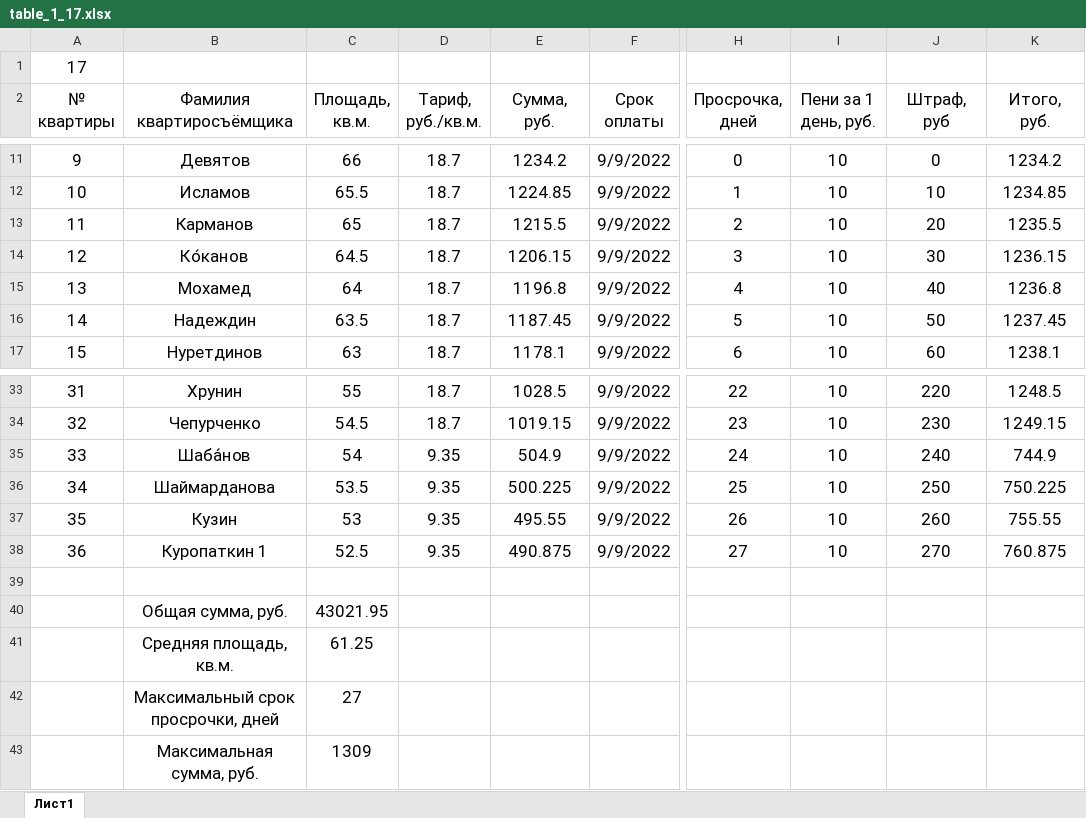
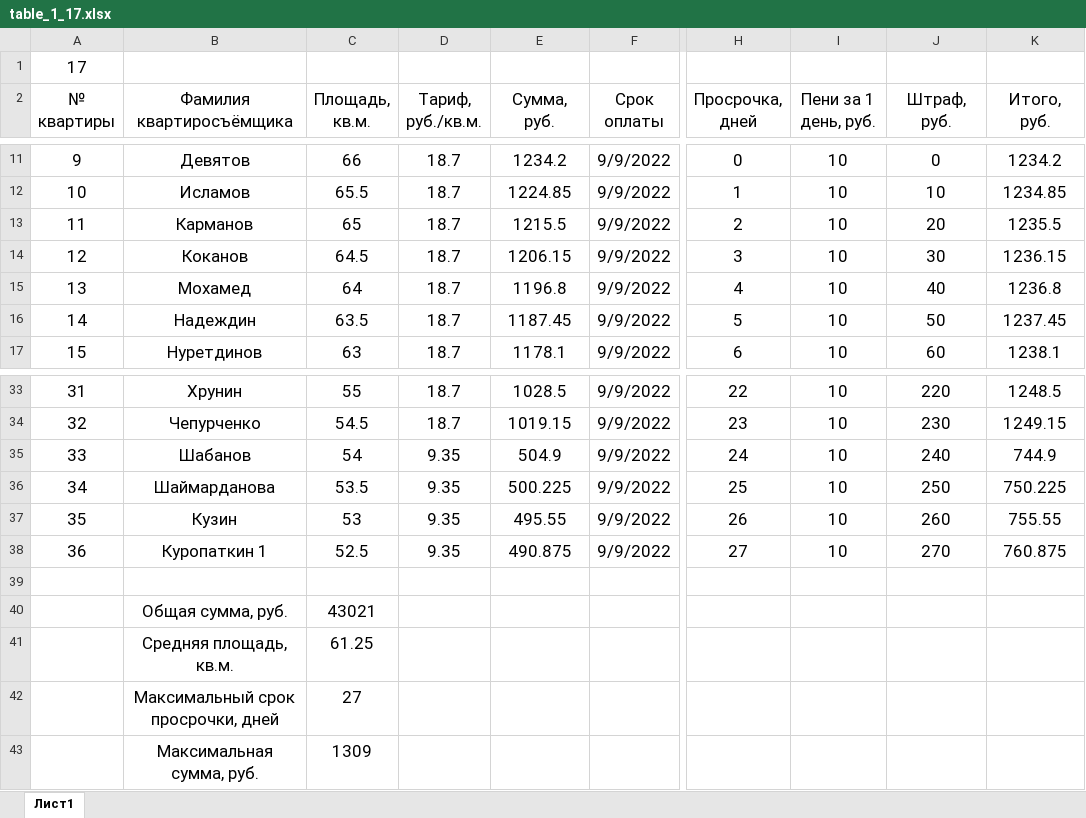
Before and after one commit to Ilya-Petrovich/IT_LR, an Excel workbook: LR3/table_1_17.xlsx, sheet Лист1, drawn as a sheet; only a part is shown, gaps mark what is left out; values as stored, in another font and other column widths than the file's, no borders; the diff names each change by its address in the sheet, - before the commit and + after, or states it on an @@ line.

Commit message:
Changed

```diff
--- a/LR3/table_1_17.xlsx (sheet Лист1)
+++ b/LR3/table_1_17.xlsx (sheet Лист1)
-J2: Штраф, руб
+J2: Штраф, руб.
-B14 (Фамилия квартиросъёмщика): Ко́канов
+B14 (Фамилия квартиросъёмщика): Коканов
-B35 (Фамилия квартиросъёмщика): Шаба́нов
+B35 (Фамилия квартиросъёмщика): Шабанов
-C40 (Площадь, кв.м.): 43021.95
+C40 (Площадь, кв.м.): 43021
```
Also changed, not shown: formulas that keep their value.
